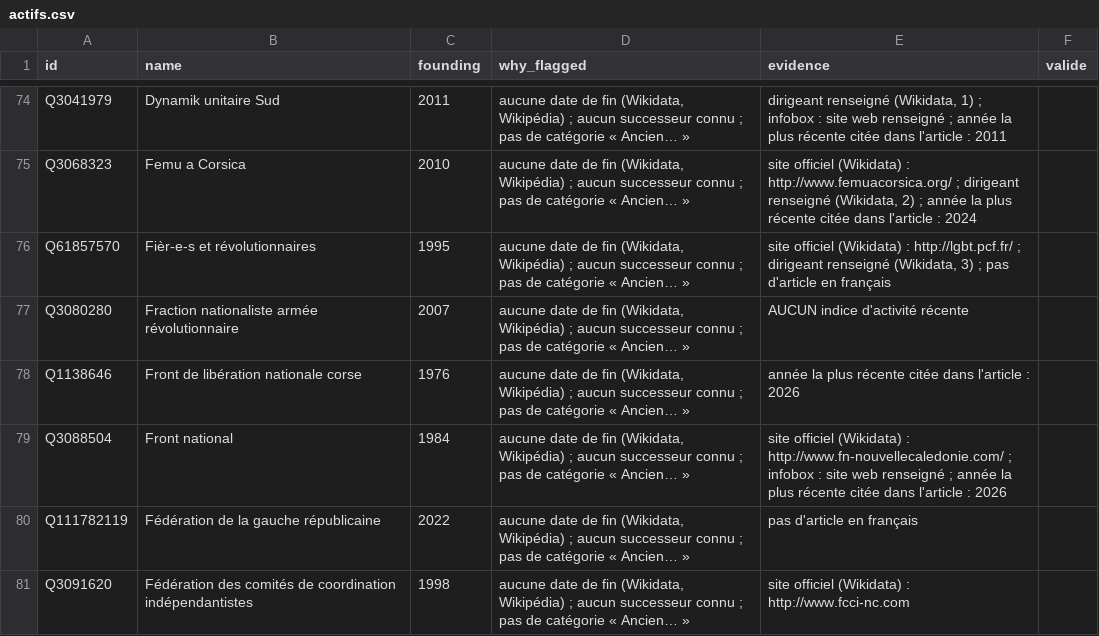
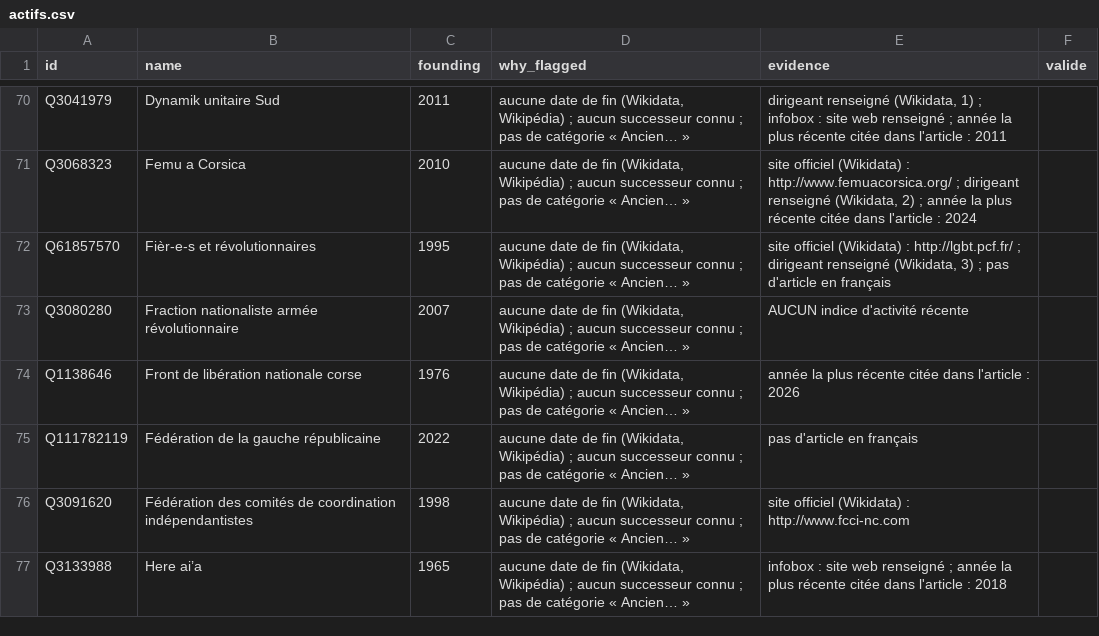
Before and after one commit to srcchi/G-n-aGauche, a CSV file: data/manuel/actifs.csv, drawn as a sheet; only a part is shown, gaps mark what is left out; the shorter side is filled out with more unchanged rows; the diff covers the shown part only.

```diff
--- a/data/manuel/actifs.csv
+++ b/data/manuel/actifs.csv
@@ -78,3 +74,2 @@ Q3080280,Fraction nationaliste armée révolutionnaire,2007,"aucune date de fin
 Q1138646,Front de libération nationale corse,1976,"aucune date de fin (Wikidata, Wikipédia) ; aucun successeur connu ; pas de catégorie « Ancien… »",année la plus récente citée dans l'article : 2026,
-Q3088504,Front national,1984,"aucune date de fin (Wikidata, Wikipédia) ; aucun successeur connu ; pas de catégorie « Ancien… »",site officiel (Wikidata) : http://www.fn-nouvellecaledonie.com/ ; infobox : site web renseigné ; année la plus récente citée dans l'article : 2026,
 Q111782119,Fédération de la gauche républicaine,2022,"aucune date de fin (Wikidata, Wikipédia) ; aucun successeur connu ; pas de catégorie « Ancien… »",pas d'article en français,
```
Also changed, not shown: 14 removed rows elsewhere in this file, 3 other files.
